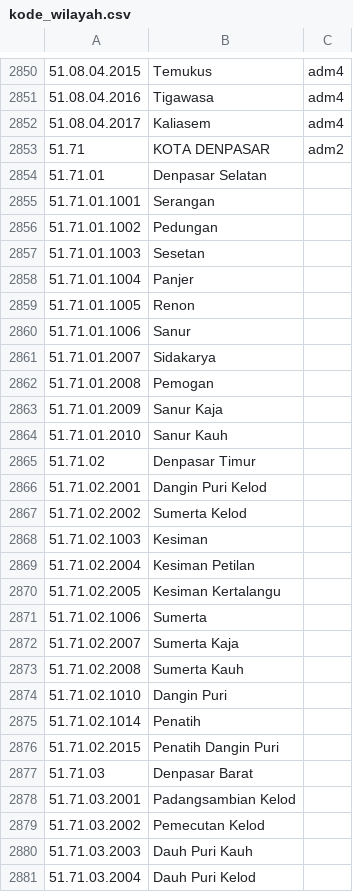
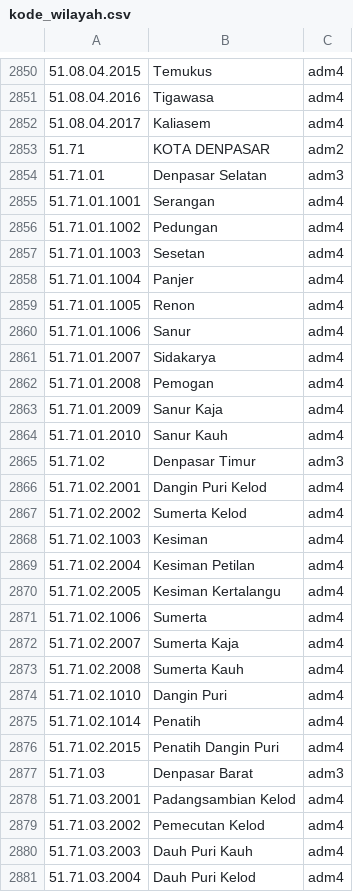
Before and after one commit to UKDW-StrukturData/project-akhir-struktur-data-grup-b-trio-macan, a CSV file: kode_wilayah.csv, drawn as a sheet; only a part is shown, gaps mark what is left out; the diff covers the shown part only.

Commit message:
update 1.2

```diff
--- a/kode_wilayah.csv
+++ b/kode_wilayah.csv
@@ -2853,29 +2853,29 @@
 51.71,KOTA DENPASAR,adm2
-51.71.01,Denpasar Selatan
-51.71.01.1001,Serangan
-51.71.01.1002,Pedungan
-51.71.01.1003,Sesetan
-51.71.01.1004,Panjer
-51.71.01.1005,Renon
-51.71.01.1006,Sanur
-51.71.01.2007,Sidakarya
-51.71.01.2008,Pemogan
-51.71.01.2009,Sanur Kaja
-51.71.01.2010,Sanur Kauh
-51.71.02,Denpasar Timur
-51.71.02.2001,Dangin Puri Kelod
-51.71.02.2002,Sumerta Kelod
-51.71.02.1003,Kesiman
-51.71.02.2004,Kesiman Petilan
-51.71.02.2005,Kesiman Kertalangu
-51.71.02.1006,Sumerta
-51.71.02.2007,Sumerta Kaja
-51.71.02.2008,Sumerta Kauh
-51.71.02.1010,Dangin Puri
-51.71.02.1014,Penatih
-51.71.02.2015,Penatih Dangin Puri
-51.71.03,Denpasar Barat
-51.71.03.2001,Padangsambian Kelod
-51.71.03.2002,Pemecutan Kelod
-51.71.03.2003,Dauh Puri Kauh
-51.71.03.2004,Dauh Puri Kelod
+51.71.01,Denpasar Selatan,adm3
+51.71.01.1001,Serangan,adm4
+51.71.01.1002,Pedungan,adm4
+51.71.01.1003,Sesetan,adm4
+51.71.01.1004,Panjer,adm4
+51.71.01.1005,Renon,adm4
+51.71.01.1006,Sanur,adm4
+51.71.01.2007,Sidakarya,adm4
+51.71.01.2008,Pemogan,adm4
+51.71.01.2009,Sanur Kaja,adm4
+51.71.01.2010,Sanur Kauh,adm4
+51.71.02,Denpasar Timur,adm3
+51.71.02.2001,Dangin Puri Kelod,adm4
+51.71.02.2002,Sumerta Kelod,adm4
+51.71.02.1003,Kesiman,adm4
+51.71.02.2004,Kesiman Petilan,adm4
+51.71.02.2005,Kesiman Kertalangu,adm4
+51.71.02.1006,Sumerta,adm4
+51.71.02.2007,Sumerta Kaja,adm4
+51.71.02.2008,Sumerta Kauh,adm4
+51.71.02.1010,Dangin Puri,adm4
+51.71.02.1014,Penatih,adm4
+51.71.02.2015,Penatih Dangin Puri,adm4
+51.71.03,Denpasar Barat,adm3
+51.71.03.2001,Padangsambian Kelod,adm4
+51.71.03.2002,Pemecutan Kelod,adm4
+51.71.03.2003,Dauh Puri Kauh,adm4
+51.71.03.2004,Dauh Puri Kelod,adm4
```
Also changed, not shown: 19 edited cells elsewhere in this file.
